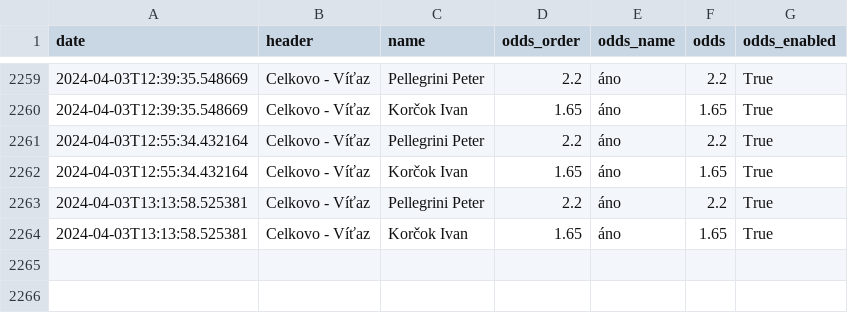
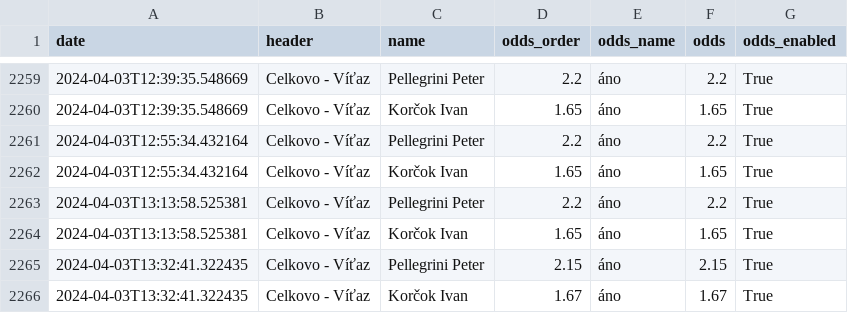
Before and after one commit to michalskop/nike.sk, a CSV file: v0/data/43804672.csv, drawn as a sheet; only a part is shown, gaps mark what is left out.

```diff
--- a/v0/data/43804672.csv
+++ b/v0/data/43804672.csv
@@ -2264 +2264,3 @@ date,header,name,odds_order,odds_name,odds,odds_enabled
 2024-04-03T13:13:58.525381,Celkovo - Víťaz,Korčok Ivan,1.65,áno,1.65,True
+2024-04-03T13:32:41.322435,Celkovo - Víťaz,Pellegrini Peter,2.15,áno,2.15,True
+2024-04-03T13:32:41.322435,Celkovo - Víťaz,Korčok Ivan,1.67,áno,1.67,True
```
